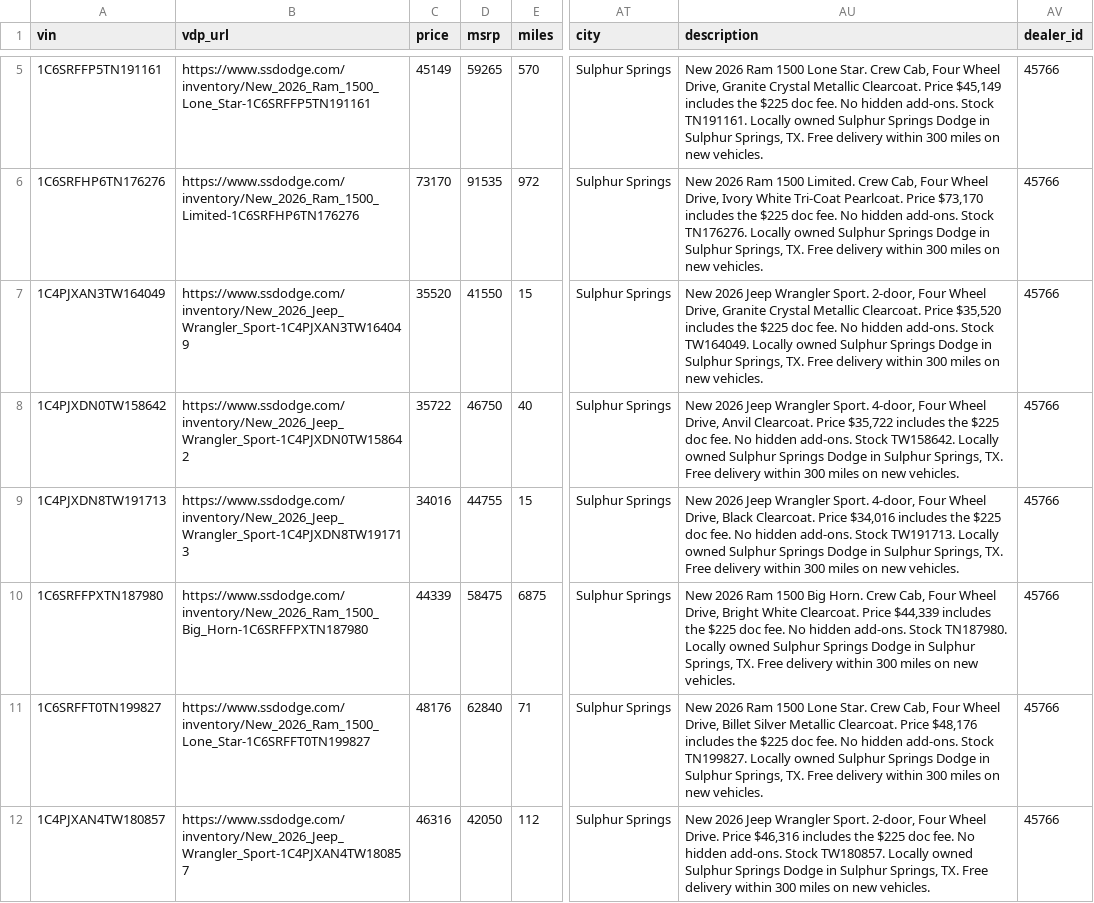
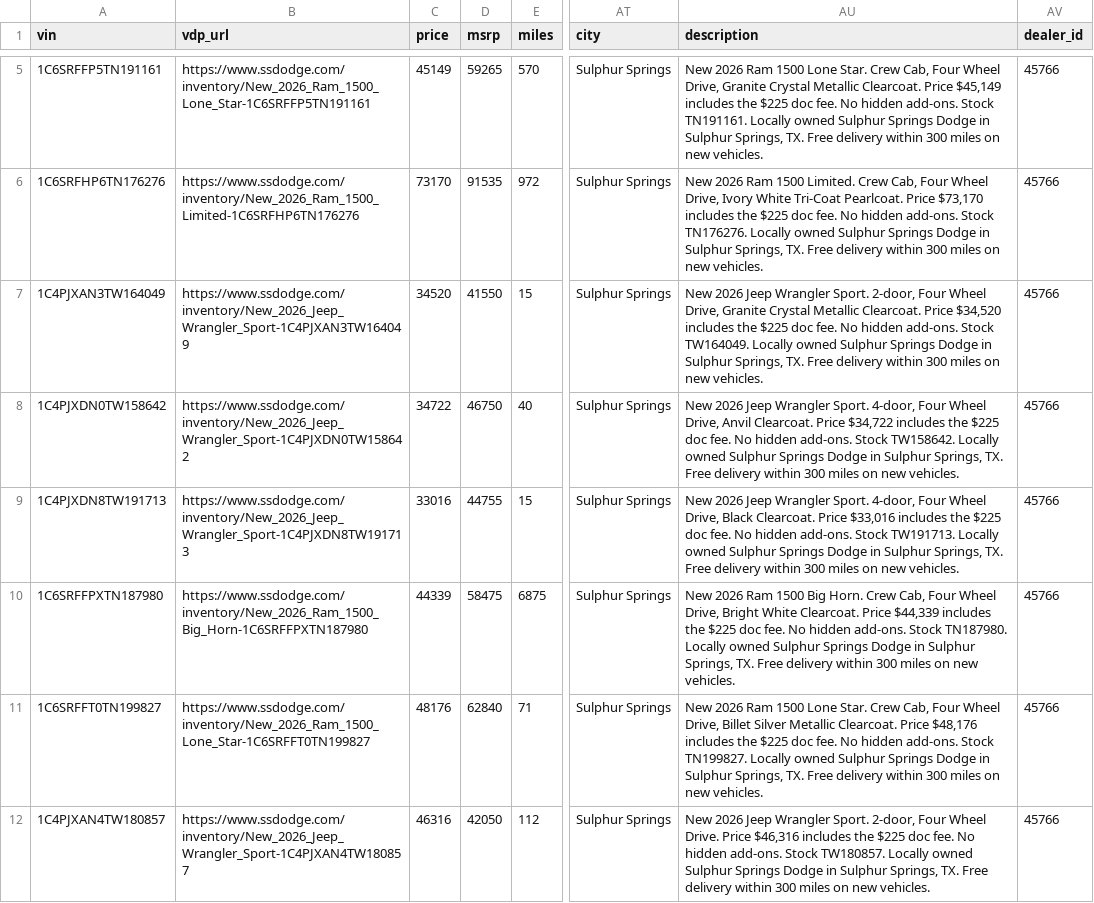
Before and after one commit to NottinghamRam/nag-feeds, a CSV file: ss_inventory.csv, drawn as a sheet; only a part is shown, gaps mark what is left out; the diff covers the shown part only; the diff names each change by its address in the sheet, - before the commit and + after, or states it on an @@ line.

```diff
--- a/ss_inventory.csv
+++ b/ss_inventory.csv
-C7 (price): 35520
+C7 (price): 34520
-AU7 (description): …Clearcoat. Price $35,520 includes the…
+AU7 (description): …Clearcoat. Price $34,520 includes the…
-C8 (price): 35722
+C8 (price): 34722
-AU8 (description): …Clearcoat. Price $35,722 includes the…
+AU8 (description): …Clearcoat. Price $34,722 includes the…
-C9 (price): 34016
+C9 (price): 33016
-AU9 (description): …Clearcoat. Price $34,016 includes the…
+AU9 (description): …Clearcoat. Price $33,016 includes the…
```
Also changed, not shown: 10 edited cells elsewhere in this file, ss.tsv, 9 other files.
